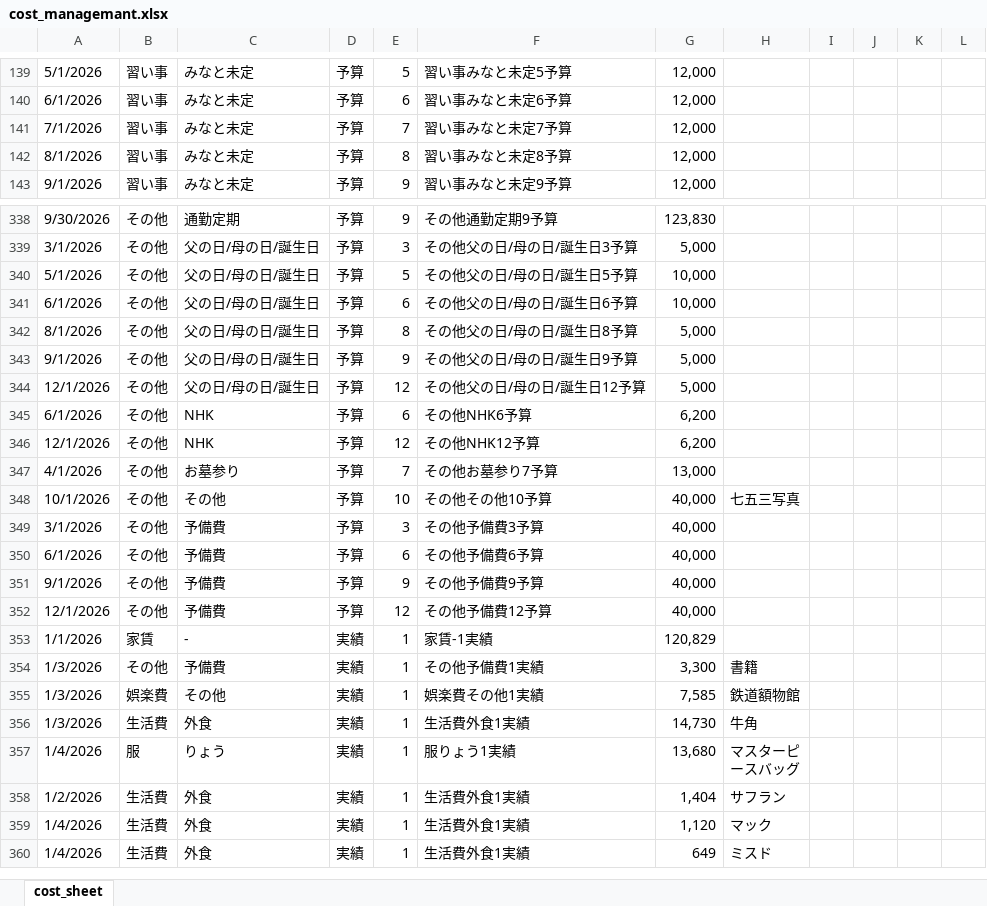
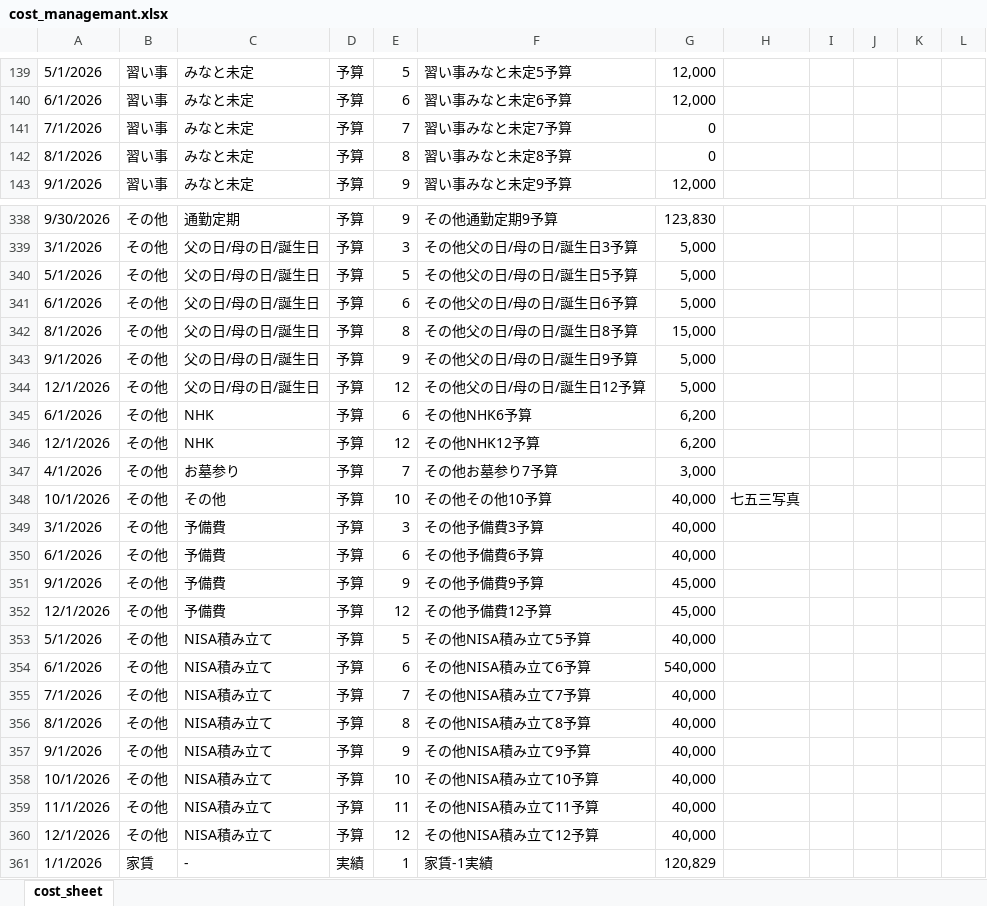
Before and after one commit to R-Hanada/money_managemant, an Excel workbook: cost_managemant.xlsx, sheet cost_sheet, drawn as a sheet; only a part is shown, gaps mark what is left out; the shorter side is filled out with more unchanged rows; values as stored, in another font and other column widths than the file's, no cell formats; charts and pictures not drawn; the diff covers the shown part only; the diff names each change by its address in the sheet, - before the commit and + after, or states it on an @@ line.

Commit message:
data update

```diff
--- a/cost_managemant.xlsx (sheet cost_sheet)
+++ b/cost_managemant.xlsx (sheet cost_sheet)
-G141:G142: 12,000
+G141:G142: 0
-G340:G341: 10,000
+G340:G341: 5,000
-G342: 5,000
+G342: 15,000
-G347: 13,000
+G347: 3,000
-G351:G352: 40,000
+G351:G352: 45,000
+row 353: 5/1/2026 | その他 | NISA積み立て | 予算 | 5 | その他NISA積み立て5予算 | 40,000
+row 354: 6/1/2026 | その他 | NISA積み立て | 予算 | 6 | その他NISA積み立て6予算 | 540,000
+row 355: 7/1/2026 | その他 | NISA積み立て | 予算 | 7 | その他NISA積み立て7予算 | 40,000
+row 356: 8/1/2026 | その他 | NISA積み立て | 予算 | 8 | その他NISA積み立て8予算 | 40,000
+row 357: 9/1/2026 | その他 | NISA積み立て | 予算 | 9 | その他NISA積み立て9予算 | 40,000
+row 358: 10/1/2026 | その他 | NISA積み立て | 予算 | 10 | その他NISA積み立て10予算 | 40,000
+row 359: 11/1/2026 | その他 | NISA積み立て | 予算 | 11 | その他NISA積み立て11予算 | 40,000
+row 360: 12/1/2026 | その他 | NISA積み立て | 予算 | 12 | その他NISA積み立て12予算 | 40,000
```
Also changed, not shown: 13 added rows, 8 removed rows and 83 edited cells elsewhere in this sheet, cell formats, formulas that keep their value.
